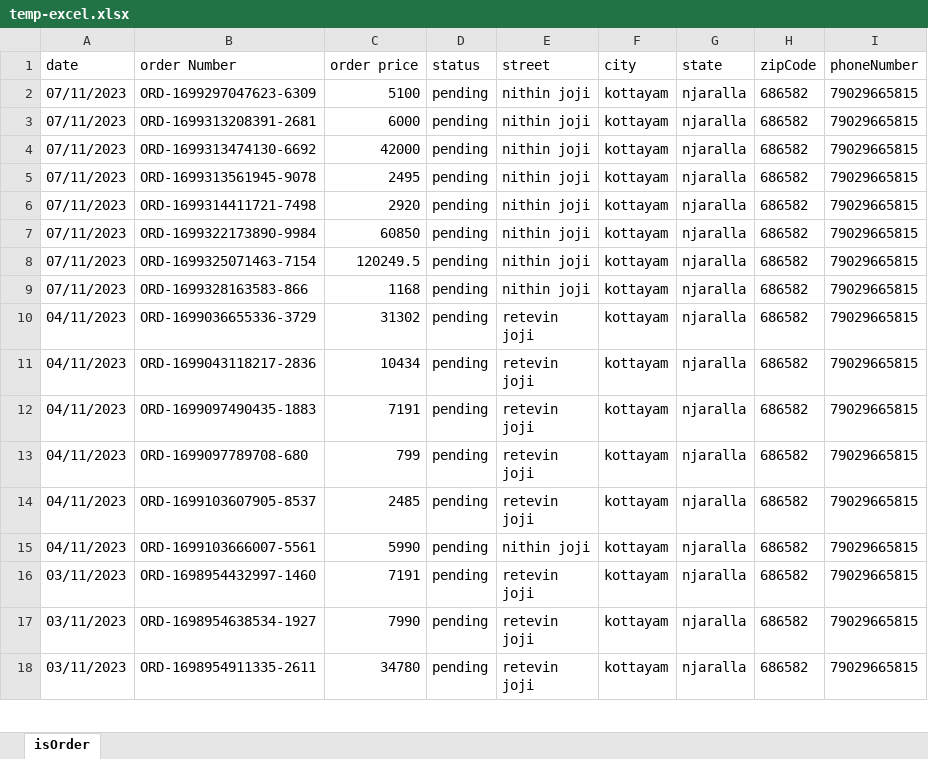
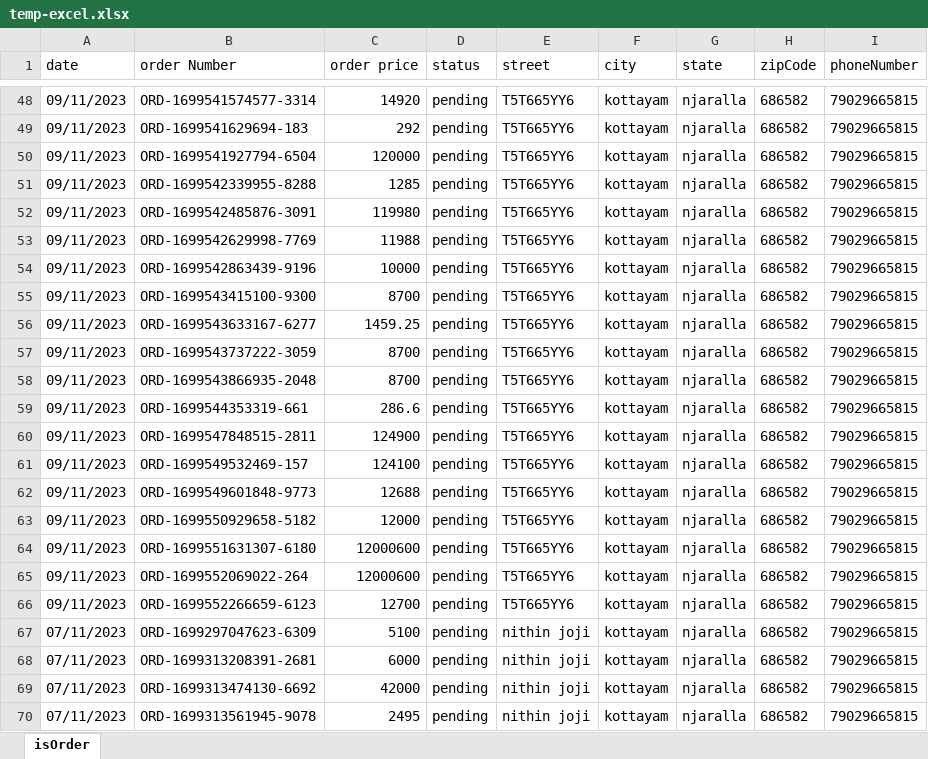
Before and after one commit to Nithin5754/mywatchie, an Excel workbook: temp-excel.xlsx, sheet isOrder, drawn as a sheet; only a part is shown, gaps mark what is left out; the shorter side is filled out with more unchanged rows; values as stored, in another font and other column widths than the file's, no borders; the diff covers the shown part only; the diff names each change by its address in the sheet, - before the commit and + after, or states it on an @@ line.

```diff
--- a/temp-excel.xlsx (sheet isOrder)
+++ b/temp-excel.xlsx (sheet isOrder)
+row 48: 09/11/2023 | ORD-1699541574577-3314 | 14920 | pending | T5T665YY6 | kottayam | njaralla | 686582 | 79029665815
+row 49: 09/11/2023 | ORD-1699541629694-183 | 292 | pending | T5T665YY6 | kottayam | njaralla | 686582 | 79029665815
+row 50: 09/11/2023 | ORD-1699541927794-6504 | 120000 | pending | T5T665YY6 | kottayam | njaralla | 686582 | 79029665815
+row 51: 09/11/2023 | ORD-1699542339955-8288 | 1285 | pending | T5T665YY6 | kottayam | njaralla | 686582 | 79029665815
+row 52: 09/11/2023 | ORD-1699542485876-3091 | 119980 | pending | T5T665YY6 | kottayam | njaralla | 686582 | 79029665815
+row 53: 09/11/2023 | ORD-1699542629998-7769 | 11988 | pending | T5T665YY6 | kottayam | njaralla | 686582 | 79029665815
+row 54: 09/11/2023 | ORD-1699542863439-9196 | 10000 | pending | T5T665YY6 | kottayam | njaralla | 686582 | 79029665815
+row 55: 09/11/2023 | ORD-1699543415100-9300 | 8700 | pending | T5T665YY6 | kottayam | njaralla | 686582 | 79029665815
+row 56: 09/11/2023 | ORD-1699543633167-6277 | 1459.25 | pending | T5T665YY6 | kottayam | njaralla | 686582 | 79029665815
+row 57: 09/11/2023 | ORD-1699543737222-3059 | 8700 | pending | T5T665YY6 | kottayam | njaralla | 686582 | 79029665815
+row 58: 09/11/2023 | ORD-1699543866935-2048 | 8700 | pending | T5T665YY6 | kottayam | njaralla | 686582 | 79029665815
+row 59: 09/11/2023 | ORD-1699544353319-661 | 286.6 | pending | T5T665YY6 | kottayam | njaralla | 686582 | 79029665815
+row 60: 09/11/2023 | ORD-1699547848515-2811 | 124900 | pending | T5T665YY6 | kottayam | njaralla | 686582 | 79029665815
+row 61: 09/11/2023 | ORD-1699549532469-157 | 124100 | pending | T5T665YY6 | kottayam | njaralla | 686582 | 79029665815
+row 62: 09/11/2023 | ORD-1699549601848-9773 | 12688 | pending | T5T665YY6 | kottayam | njaralla | 686582 | 79029665815
+row 63: 09/11/2023 | ORD-1699550929658-5182 | 12000 | pending | T5T665YY6 | kottayam | njaralla | 686582 | 79029665815
+row 64: 09/11/2023 | ORD-1699551631307-6180 | 12000600 | pending | T5T665YY6 | kottayam | njaralla | 686582 | 79029665815
+row 65: 09/11/2023 | ORD-1699552069022-264 | 12000600 | pending | T5T665YY6 | kottayam | njaralla | 686582 | 79029665815
+row 66: 09/11/2023 | ORD-1699552266659-6123 | 12700 | pending | T5T665YY6 | kottayam | njaralla | 686582 | 79029665815
```
Also changed, not shown: 166 added rows elsewhere in this sheet, 21 other files.
